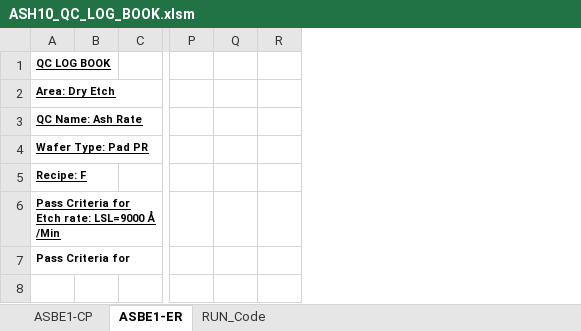
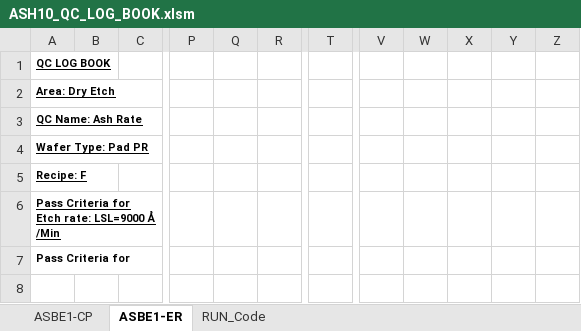
Before and after one commit to abhi3700/AutoPlot, an Excel workbook: examples/dry_etch/ASH10_QC_LOG_BOOK/ASH10_QC_LOG_BOOK.xlsm, sheet ASBE1-ER, drawn as a sheet; only a part is shown, gaps mark what is left out; values as stored, in another font and other column widths than the file's, no borders; conditional formats not drawn; removed rows and columns are numbered as before the commit, all else as after; the diff covers the shown part only; the diff names each change by its address in the sheet, - before the commit and + after, or states it on an @@ line.

```diff
--- a/examples/dry_etch/ASH10_QC_LOG_BOOK/ASH10_QC_LOG_BOOK.xlsm (sheet ASBE1-ER)
+++ b/examples/dry_etch/ASH10_QC_LOG_BOOK/ASH10_QC_LOG_BOOK.xlsm (sheet ASBE1-ER)
-column Q, empty
+column Q, empty
+column T, empty
+column V, empty
+column W, empty
+column X, empty
+column Y, empty
+column Z, empty
```
Also changed, not shown: 315 added rows, 42 edited cells and cell formats elsewhere in this sheet, sheet ASBE1-CP, formulas that keep their value, charts or pictures, examples/dry_etch/ASH09_QC_LOG_BOOK/ASH09_QC_LOG_BOOK.xlsm, 41 other files.
